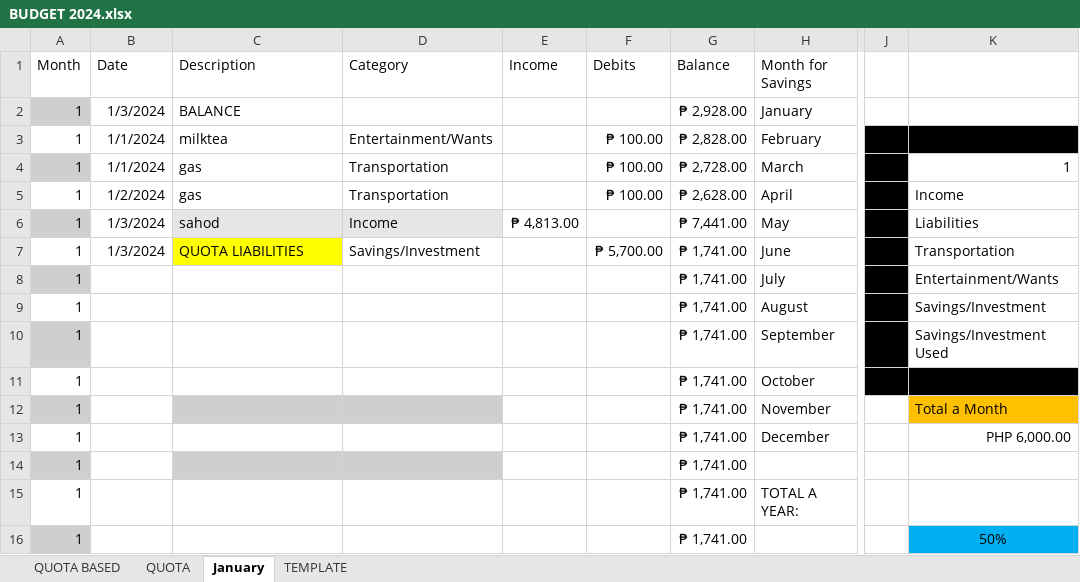
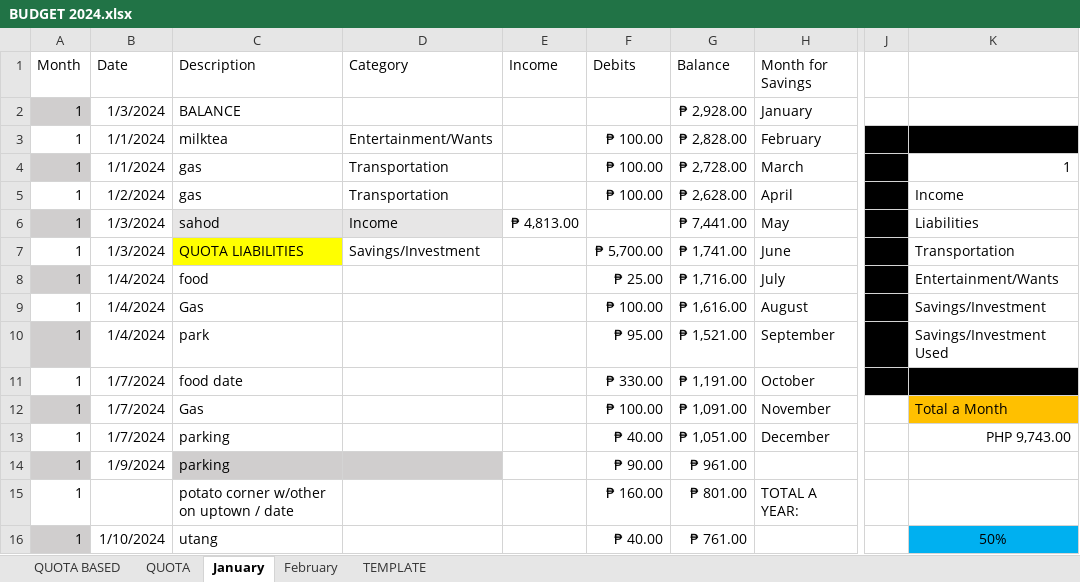
Before and after one commit to prntgab/Documentation, an Excel workbook: PERSONAL BUSINESS/BUDGET 2024.xlsx, sheet January, drawn as a sheet; only a part is shown, gaps mark what is left out; values as stored, in another font and other column widths than the file's, no borders; conditional formats and table styles not drawn; the diff covers the shown part only; the diff names each change by its address in the sheet, - before the commit and + after, or states it on an @@ line.

Commit message:
Add files via upload

```diff
--- a/PERSONAL BUSINESS/BUDGET 2024.xlsx (sheet January)
+++ b/PERSONAL BUSINESS/BUDGET 2024.xlsx (sheet January)
+sheet tab: February
-B8:B10 (Date): (empty)
+B8:B10 (Date): 1/4/2024
-C8 (Description): (empty)
+C8 (Description): food
-F8 (Debits): (empty)
+F8 (Debits): ₱ 25.00
-G8 (Balance): ₱ 1,741.00
+G8 (Balance): ₱ 1,716.00
-C9 (Description): (empty)
+C9 (Description): Gas
-F9 (Debits): (empty)
+F9 (Debits): ₱ 100.00
-G9 (Balance): ₱ 1,741.00
+G9 (Balance): ₱ 1,616.00
-C10 (Description): (empty)
+C10 (Description): park
-F10 (Debits): (empty)
+F10 (Debits): ₱ 95.00
-G10 (Balance): ₱ 1,741.00
+G10 (Balance): ₱ 1,521.00
-B11:B13 (Date): (empty)
+B11:B13 (Date): 1/7/2024
-C11 (Description): (empty)
+C11 (Description): food date
-F11 (Debits): (empty)
+F11 (Debits): ₱ 330.00
-G11 (Balance): ₱ 1,741.00
+G11 (Balance): ₱ 1,191.00
-C12 (Description): (empty)
+C12 (Description): Gas
-C12:D12 fill: #D0CECE
+C12:D12 fill: none
-F12 (Debits): (empty)
+F12 (Debits): ₱ 100.00
-G12 (Balance): ₱ 1,741.00
+G12 (Balance): ₱ 1,091.00
-C13:C14 (Description): (empty)
+C13:C14 (Description): parking
-F13 (Debits): (empty)
+F13 (Debits): ₱ 40.00
-G13 (Balance): ₱ 1,741.00
+G13 (Balance): ₱ 1,051.00
-K13: PHP 6,000.00
+K13: PHP 9,743.00
-B14 (Date): (empty)
+B14 (Date): 1/9/2024
-F14 (Debits): (empty)
+F14 (Debits): ₱ 90.00
-G14 (Balance): ₱ 1,741.00
+G14 (Balance): ₱ 961.00
-C15 (Description): (empty)
+C15 (Description): potato corner w/other on uptown / date
-F15 (Debits): (empty)
+F15 (Debits): ₱ 160.00
-G15 (Balance): ₱ 1,741.00
+G15 (Balance): ₱ 801.00
-B16 (Date): (empty)
+B16 (Date): 1/10/2024
-C16 (Description): (empty)
+C16 (Description): utang
-F16 (Debits): (empty)
+F16 (Debits): ₱ 40.00
-G16 (Balance): ₱ 1,741.00
+G16 (Balance): ₱ 761.00
```
Also changed, not shown: 28 added rows, 73 edited cells and cell formats elsewhere in this sheet, sheet QUOTA, sheet QUOTA BASED, formulas that keep their value.
